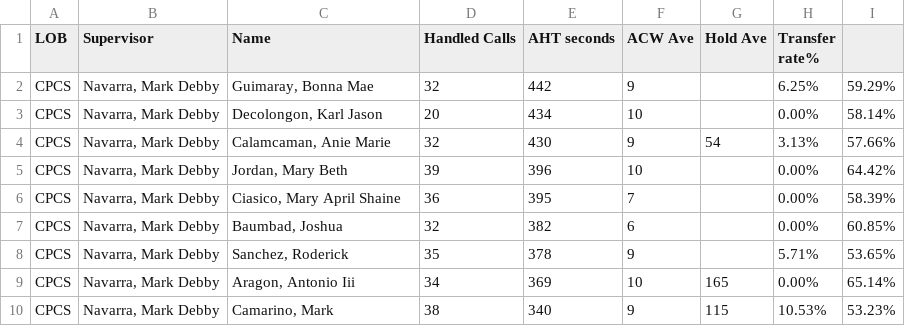
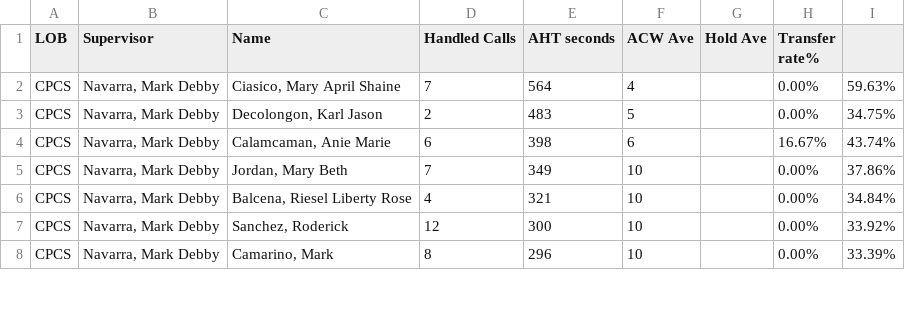
Before and after one commit to CGS-J/CPCS-AHT, a CSV file: cpcs.csv, drawn as a sheet; only a part is shown; the diff covers the shown part only.

```diff
--- a/cpcs.csv
+++ b/cpcs.csv
@@ -1,10 +1,8 @@
 LOB,Supervisor,Name ,Handled Calls ,AHT seconds,ACW Ave,Hold Ave,Transfer rate%,
-CPCS,"Navarra, Mark Debby","Guimaray, Bonna Mae",32,442,9,,6.25%,59.29%
-CPCS,"Navarra, Mark Debby","Decolongon, Karl Jason",20,434,10,,0.00%,58.14%
-CPCS,"Navarra, Mark Debby","Calamcaman, Anie Marie",32,430,9,54,3.13%,57.66%
-CPCS,"Navarra, Mark Debby","Jordan, Mary Beth",39,396,10,,0.00%,64.42%
-CPCS,"Navarra, Mark Debby","Ciasico, Mary April Shaine",36,395,7,,0.00%,58.39%
-CPCS,"Navarra, Mark Debby","Baumbad, Joshua",32,382,6,,0.00%,60.85%
-CPCS,"Navarra, Mark Debby","Sanchez, Roderick",35,378,9,,5.71%,53.65%
-CPCS,"Navarra, Mark Debby","Aragon, Antonio Iii",34,369,10,165,0.00%,65.14%
-CPCS,"Navarra, Mark Debby","Camarino, Mark",38,340,9,115,10.53%,53.23%
+CPCS,"Navarra, Mark Debby","Ciasico, Mary April Shaine",7,564,4,,0.00%,59.63%
+CPCS,"Navarra, Mark Debby","Decolongon, Karl Jason",2,483,5,,0.00%,34.75%
+CPCS,"Navarra, Mark Debby","Calamcaman, Anie Marie",6,398,6,,16.67%,43.74%
+CPCS,"Navarra, Mark Debby","Jordan, Mary Beth",7,349,10,,0.00%,37.86%
+CPCS,"Navarra, Mark Debby","Balcena, Riesel Liberty Rose",4,321,10,,0.00%,34.84%
+CPCS,"Navarra, Mark Debby","Sanchez, Roderick",12,300,10,,0.00%,33.92%
+CPCS,"Navarra, Mark Debby","Camarino, Mark",8,296,10,,0.00%,33.39%
```
Also changed, not shown: 3 added rows, 6 removed rows and 19 edited cells elsewhere in this file, cpcsAHT.csv.
